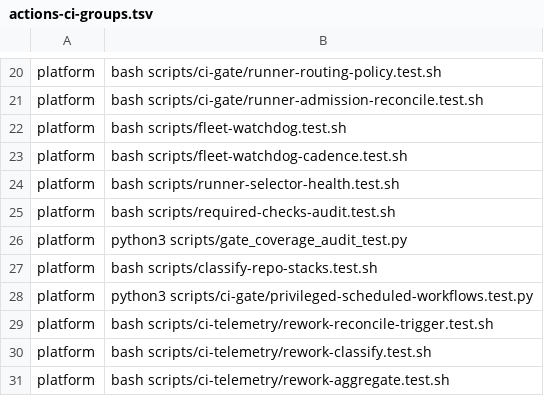
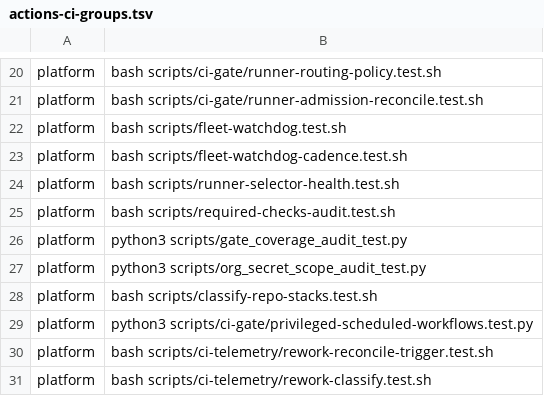
Before and after one commit to Verjson/.github, a TSV file: scripts/actions-ci-groups.tsv, drawn as a sheet; only a part is shown, gaps mark what is left out; the shorter side is filled out with more unchanged rows.

Commit message:
Audit organization secret scope before mutation (#693)
Co-authored-by: Contract Test <contract-test@example.invalid>

```diff
--- a/scripts/actions-ci-groups.tsv
+++ b/scripts/actions-ci-groups.tsv
@@ -26,2 +26,3 @@ platform	bash scripts/required-checks-audit.test.sh
 platform	python3 scripts/gate_coverage_audit_test.py
+platform	python3 scripts/org_secret_scope_audit_test.py
 platform	bash scripts/classify-repo-stacks.test.sh
```
Also changed, not shown: 7 other files.
